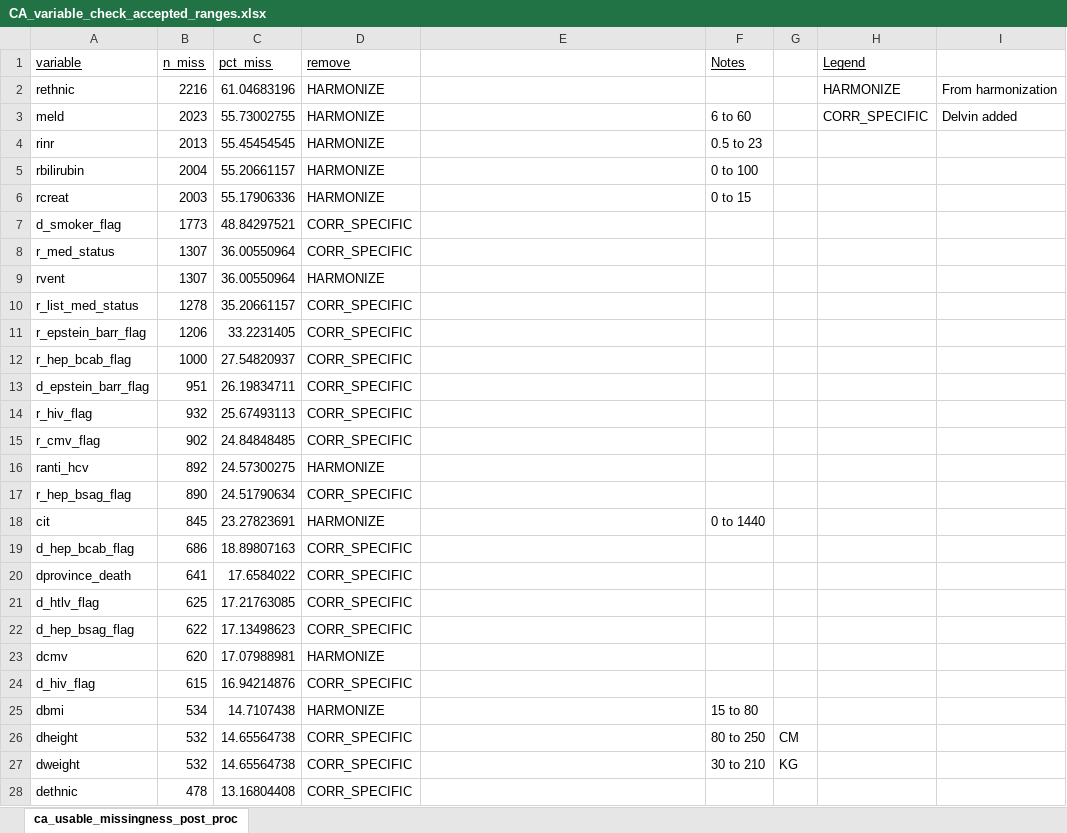
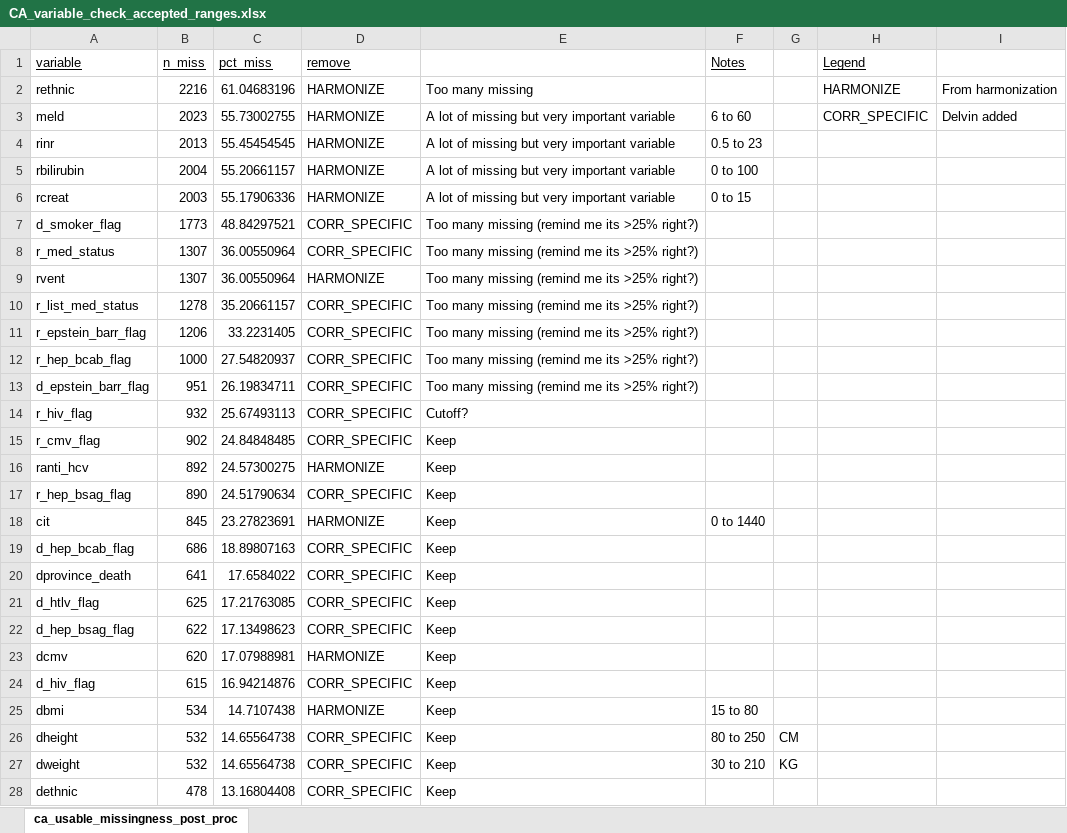
Before and after one commit to tivanics/MLA-International-registries, an Excel workbook: Feb 10 from Delvin/CA_variable_check_accepted_ranges.xlsx, sheet ca_usable_missingness_post_proc, drawn as a sheet; only a part is shown; values as stored, in another font and other column widths than the file's, no borders; the diff covers the shown part only; the diff names each change by its address in the sheet, - before the commit and + after, or states it on an @@ line.

Commit message:
updated after review of variables

```diff
--- a/Feb 10 from Delvin/CA_variable_check_accepted_ranges.xlsx (sheet ca_usable_missingness_post_proc)
+++ b/Feb 10 from Delvin/CA_variable_check_accepted_ranges.xlsx (sheet ca_usable_missingness_post_proc)
-E2: (empty)
+E2: Too many missing
-E3:E6: (empty)
+E3:E6: A lot of missing but very important variable
-E7:E13: (empty)
+E7:E13: Too many missing (remind me its >25% right?)
-E14: (empty)
+E14: Cutoff?
-E15:E28: (empty)
+E15:E28: Keep
```
Also changed, not shown: 44 edited cells elsewhere in this sheet, 2 other files.
